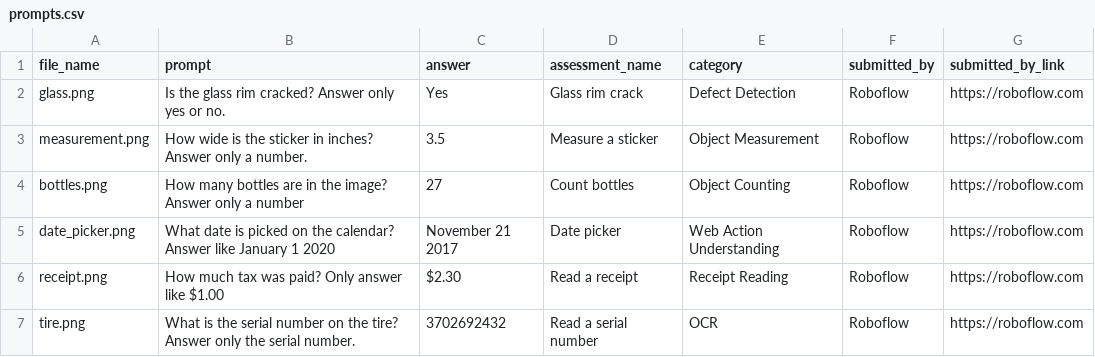
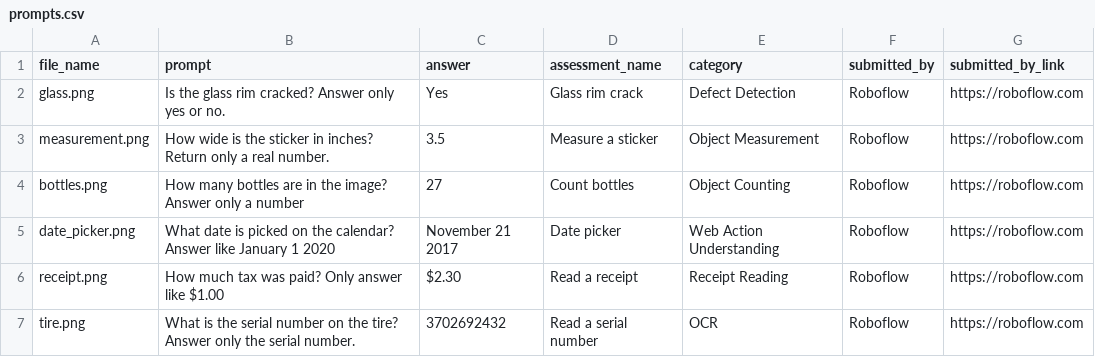
Before and after one commit to AshAnand34/vision-ai-checkup, a CSV file: prompts.csv, drawn as a sheet; only a part is shown; the diff covers the shown part only.

Commit message:
refined some prompts

```diff
--- a/prompts.csv
+++ b/prompts.csv
@@ -2,3 +2,3 @@ file_name,prompt,answer,assessment_name,category,submitted_by,submitted_by_link
 glass.png,Is the glass rim cracked? Answer only yes or no.,Yes,Glass rim crack,Defect Detection,Roboflow,https://roboflow.com
-measurement.png,How wide is the sticker in inches? Answer only a number.,3.5,Measure a sticker,Object Measurement,Roboflow,https://roboflow.com
+measurement.png,How wide is the sticker in inches? Return only a real number.,3.5,Measure a sticker,Object Measurement,Roboflow,https://roboflow.com
 bottles.png,How many bottles are in the image? Answer only a number,27,Count bottles,Object Counting,Roboflow,https://roboflow.com
```
Also changed, not shown: 2 removed rows and 4 edited cells elsewhere in this file.
